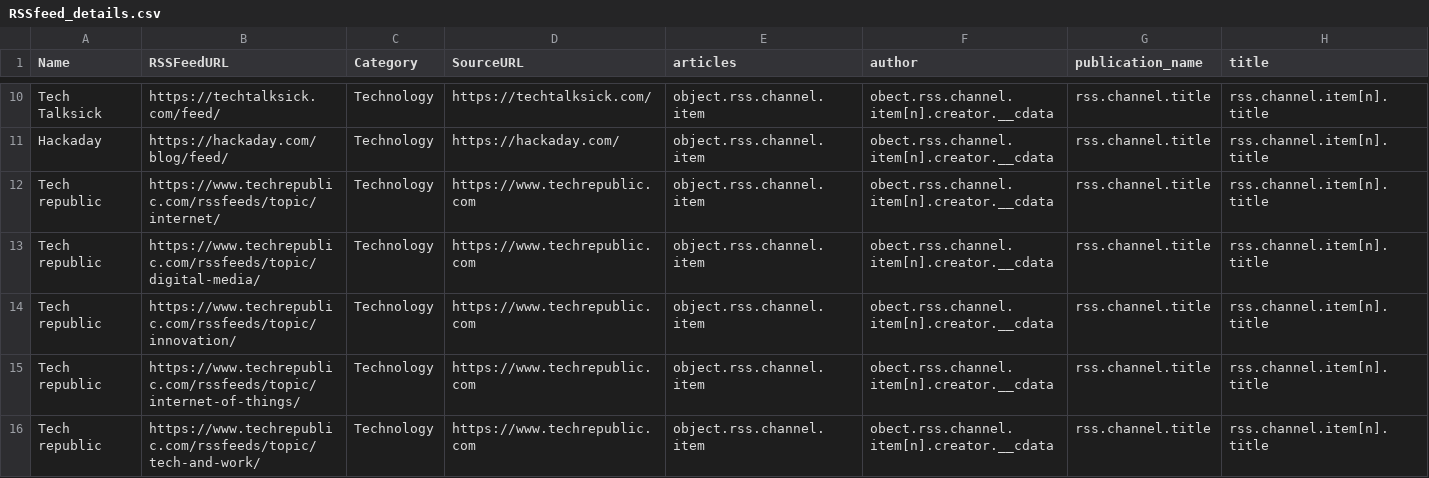
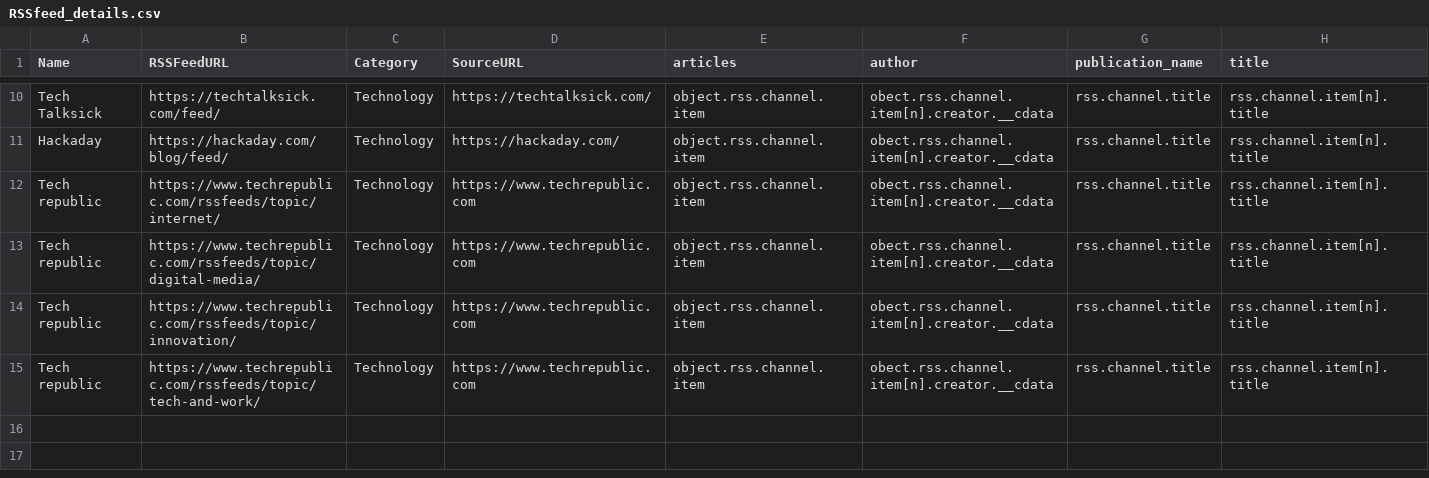
Before and after one commit to anirudhUN/newsfeed_backend, a CSV file: data/RSSfeed_details.csv, drawn as a sheet; only a part is shown, gaps mark what is left out; rows hold the shown columns only; the diff names each change by its address in the sheet, - before the commit and + after, or states it on an @@ line.

```diff
--- a/data/RSSfeed_details.csv
+++ b/data/RSSfeed_details.csv
-row 15: Tech republic | https://www.techrepublic.com/rssfeeds/topic/internet-of-things/ | Technology | https://www.techrepublic.com | object.rss.channel.item | obect.rss.channel.item[n].creator.__cdata | rss.channel.title | rss.channel.item[n].title
```
Also changed, not shown: 2 other files.
